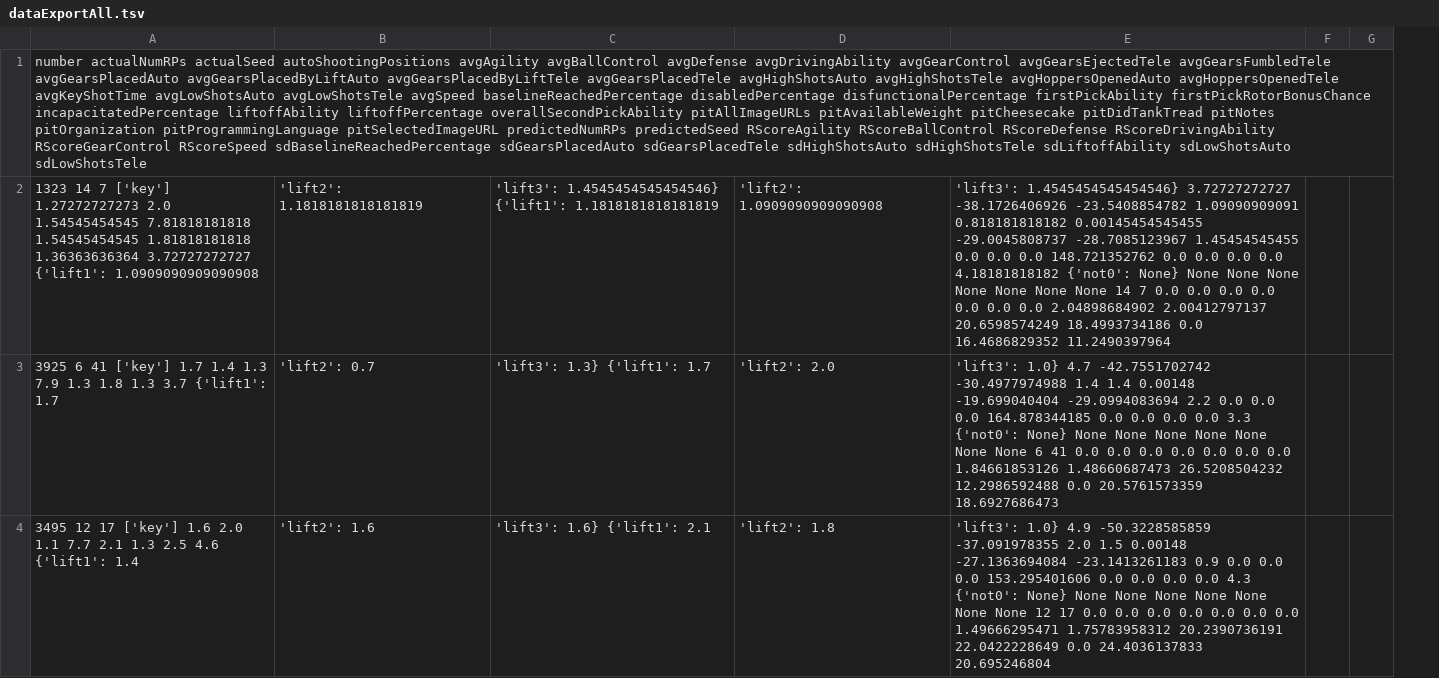
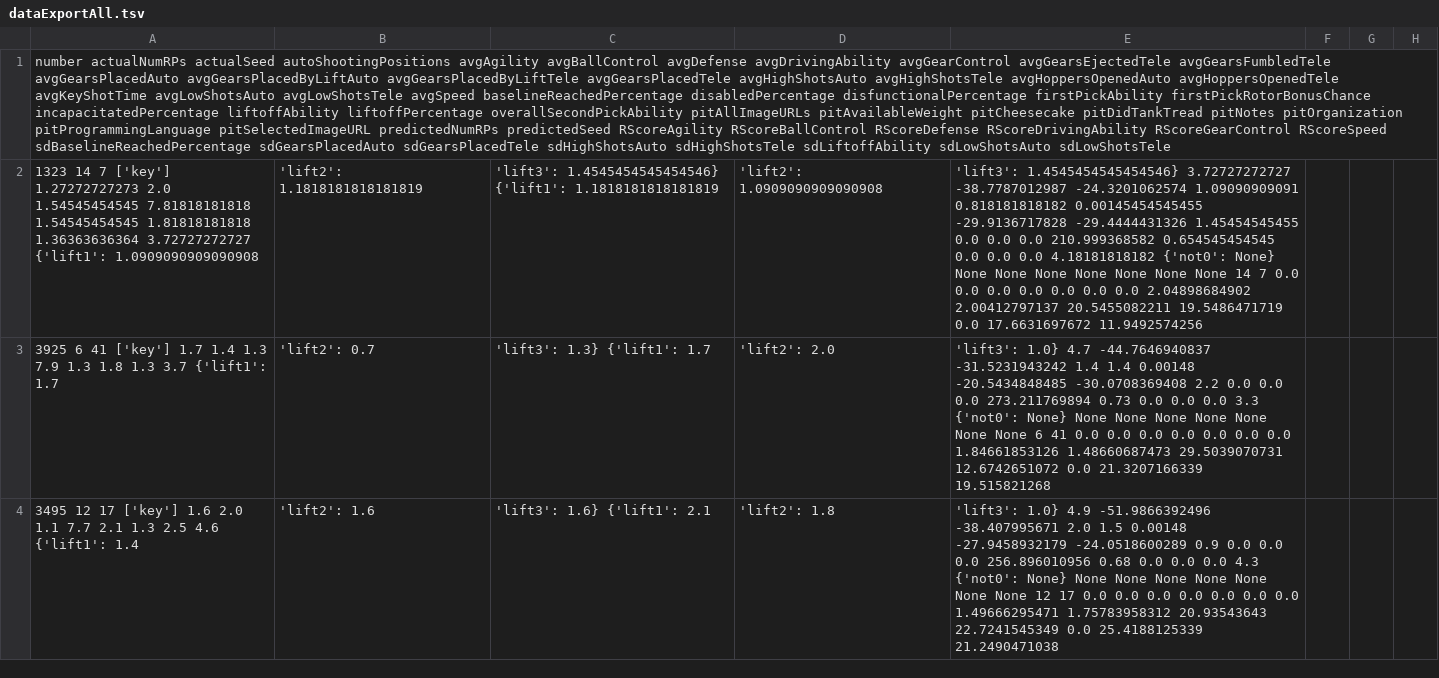
Before and after one commit to frc1678/server-2017, a TSV file: dataExportAll.tsv, drawn as a sheet; only a part is shown; removed rows and columns are numbered as before the commit, all else as after; the diff covers the shown part only; the diff names each change by its address in the sheet, - before the commit and + after, or states it on an @@ line.

```diff
--- a/dataExportAll.tsv
+++ b/dataExportAll.tsv
-column E, rows 2-4: 'lift3': 1.4545454545454546} 3.72727272727 -38.1726406926 -23.5408854782 1.09090909091 0.818181818182 0.00145454545455 -29.0045808737 -28.7085123967 1.45454545455 0.0 0.0 0.0 148.721352762 0.0 0.0 0.0 0.0 4.18181818182 {'not0': None} None None None None None None None 14 7 0.0 0.0 0.0 0.0 0.0 0.0 0.0 2.04898684902 2.00412797137 20.6598574249 18.4993734186 0.0 16.4686829352 11.2490397964 | 'lift3': 1.0} 4.7 -42.7551702742 -30.4977974988 1.4 1.4 0.00148 -19.699040404 -29.0994083694 2.2 0.0 0.0 0.0 164.878344185 0.0 0.0 0.0 0.0 3.3 {'not0': None} None None None None None None None 6 41 0.0 0.0 0.0 0.0 0.0 0.0 0.0 1.84661853126 1.48660687473 26.5208504232 12.2986592488 0.0 20.5761573359 18.6927686473 | 'lift3': 1.0} 4.9 -50.3228585859 -37.091978355 2.0 1.5 0.00148 -27.1363694084 -23.1413261183 0.9 0.0 0.0 0.0 153.295401606 0.0 0.0 0.0 0.0 4.3 {'not0': None} None None None None None None None 12 17 0.0 0.0 0.0 0.0 0.0 0.0 0.0 1.49666295471 1.75783958312 20.2390736191 22.0422228649 0.0 24.4036137833 20.695246804
+column E, rows 2-4: 'lift3': 1.4545454545454546} 3.72727272727 -38.7787012987 -24.3201062574 1.09090909091 0.818181818182 0.00145454545455 -29.9136717828 -29.4444431326 1.45454545455 0.0 0.0 0.0 210.999368582 0.654545454545 0.0 0.0 0.0 4.18181818182 {'not0': None} None None None None None None None 14 7 0.0 0.0 0.0 0.0 0.0 0.0 0.0 2.04898684902 2.00412797137 20.5455082211 19.5486471719 0.0 17.6631697672 11.9492574256 | 'lift3': 1.0} 4.7 -44.7646940837 -31.5231943242 1.4 1.4 0.00148 -20.5434848485 -30.0708369408 2.2 0.0 0.0 0.0 273.211769894 0.73 0.0 0.0 0.0 3.3 {'not0': None} None None None None None None None 6 41 0.0 0.0 0.0 0.0 0.0 0.0 0.0 1.84661853126 1.48660687473 29.5039070731 12.6742651072 0.0 21.3207166339 19.515821268 | 'lift3': 1.0} 4.9 -51.9866392496 -38.407995671 2.0 1.5 0.00148 -27.9458932179 -24.0518600289 0.9 0.0 0.0 0.0 256.896010956 0.68 0.0 0.0 0.0 4.3 {'not0': None} None None None None None None None 12 17 0.0 0.0 0.0 0.0 0.0 0.0 0.0 1.49666295471 1.75783958312 20.93543643 22.7241545349 0.0 25.4188125339 21.2490471038
-column G, empty
+column G, empty
+column H, empty
```
Also changed, not shown: 4 edited cells elsewhere in this file, 9 other files.
